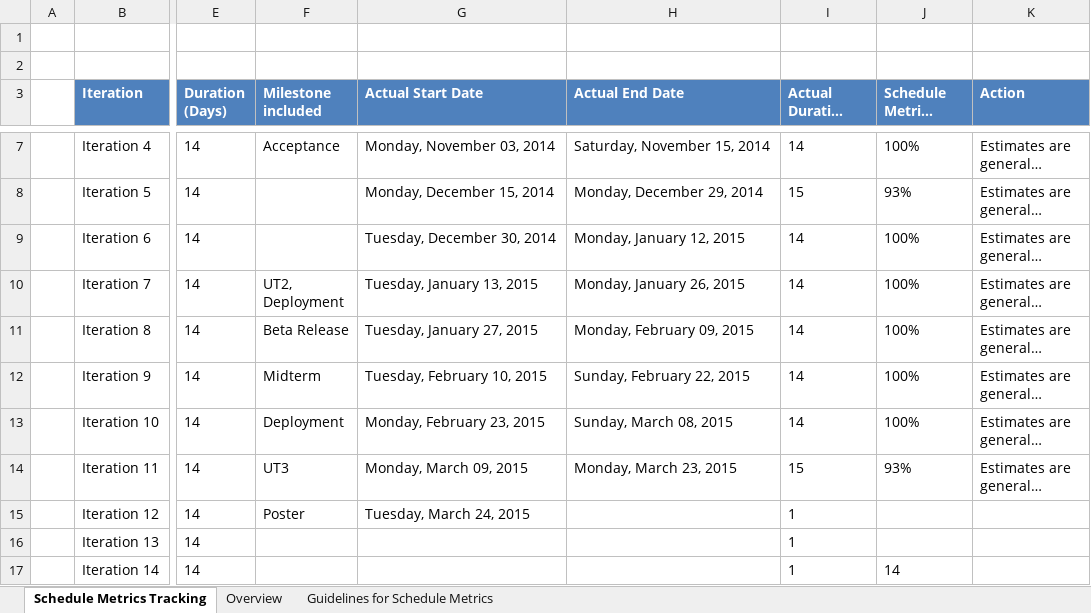
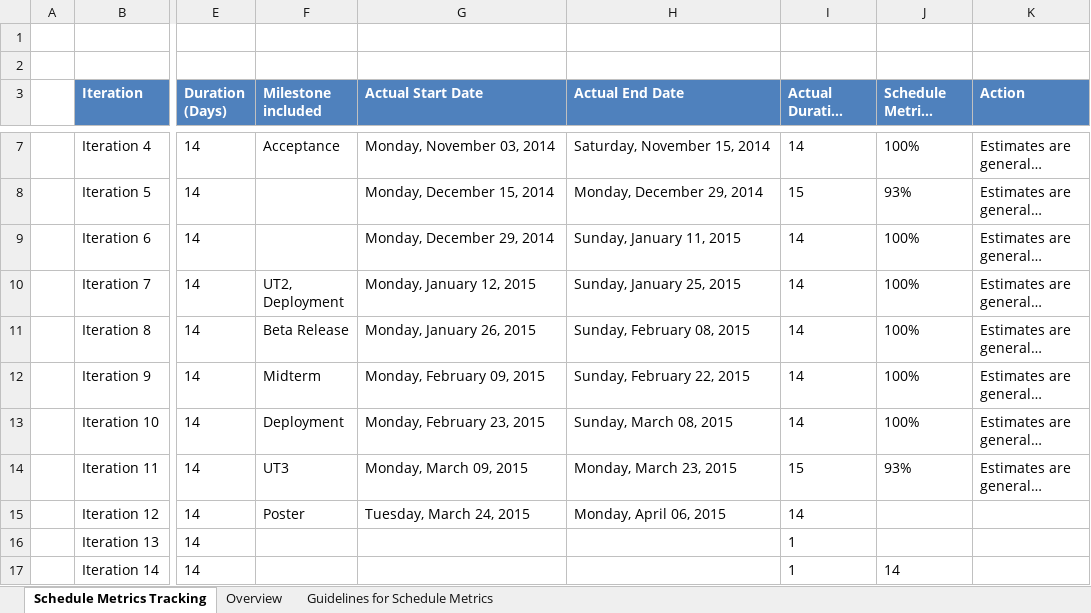
Before and after one commit to eseawind/hsemr, an Excel workbook: Documents/Project Management/Metrics/Schedule Metrics/Schedule Metrics Tracking.xlsx, sheet Schedule Metrics Tracking, drawn as a sheet; only a part is shown, gaps mark what is left out; long unchanged cells end in …; values as stored, in another font and other column widths than the file's, no borders; charts and pictures and table styles not drawn; the diff names each change by its address in the sheet, - before the commit and + after, or states it on an @@ line.

```diff
--- a/Documents/Project Management/Metrics/Schedule Metrics/Schedule Metrics Tracking.xlsx (sheet Schedule Metrics Tracking)
+++ b/Documents/Project Management/Metrics/Schedule Metrics/Schedule Metrics Tracking.xlsx (sheet Schedule Metrics Tracking)
-G9 (Actual Start Date): Tuesday, December 30, 2014
+G9 (Actual Start Date): Monday, December 29, 2014
-H9 (Actual End Date): Monday, January 12, 2015
+H9 (Actual End Date): Sunday, January 11, 2015
-G10 (Actual Start Date): Tuesday, January 13, 2015
+G10 (Actual Start Date): Monday, January 12, 2015
-H10 (Actual End Date): Monday, January 26, 2015
+H10 (Actual End Date): Sunday, January 25, 2015
-G11 (Actual Start Date): Tuesday, January 27, 2015
+G11 (Actual Start Date): Monday, January 26, 2015
-H11 (Actual End Date): Monday, February 09, 2015
+H11 (Actual End Date): Sunday, February 08, 2015
-G12 (Actual Start Date): Tuesday, February 10, 2015
+G12 (Actual Start Date): Monday, February 09, 2015
-H15 (Actual End Date): (empty)
+H15 (Actual End Date): Monday, April 06, 2015
-I15 (Actual Duration (Days)): 1
+I15 (Actual Duration (Days)): 14
```
Also changed, not shown: formulas that keep their value, charts or pictures, 1 other file.
